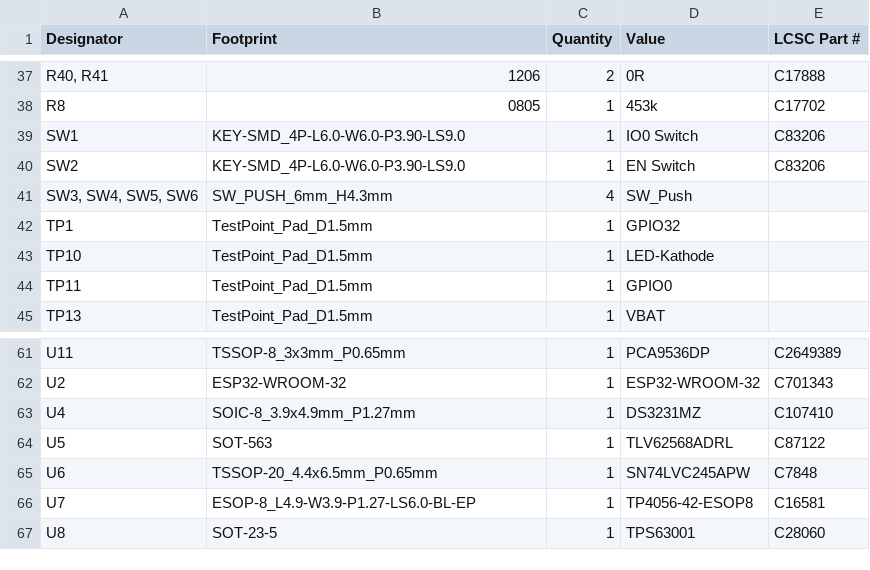
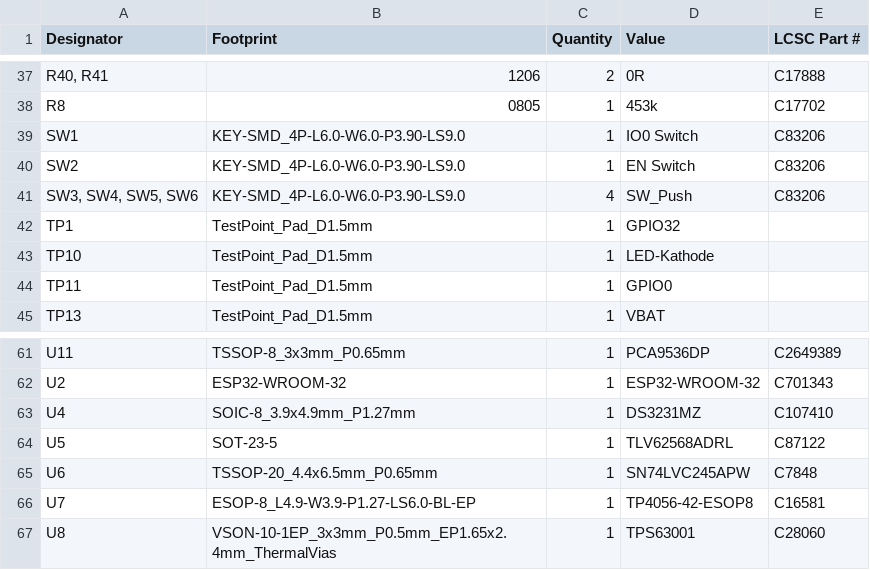
Before and after one commit to Benedikt3141/Smart-Irrigation-System, a CSV file: src/pcb/Smart_Irrigation_SystemV2/production/Smart_Irrigation_System_V2.2_bom.csv (was src/pcb/Smart_Irrigation_SystemV2/production/Smart_Irrigation_System_V2.1_bom.csv), drawn as a sheet; only a part is shown, gaps mark what is left out.

Commit message:
production ready!

```diff
--- a/src/pcb/Smart_Irrigation_SystemV2/production/Smart_Irrigation_System_V2.1_bom.csv
+++ b/src/pcb/Smart_Irrigation_SystemV2/production/Smart_Irrigation_System_V2.2_bom.csv
@@ -40,3 +40,3 @@ SW1,KEY-SMD_4P-L6.0-W6.0-P3.90-LS9.0,1,IO0 Switch,C83206
 SW2,KEY-SMD_4P-L6.0-W6.0-P3.90-LS9.0,1,EN Switch,C83206
-"SW3, SW4, SW5, SW6",SW_PUSH_6mm_H4.3mm,4,SW_Push,
+"SW3, SW4, SW5, SW6",KEY-SMD_4P-L6.0-W6.0-P3.90-LS9.0,4,SW_Push,C83206
 TP1,TestPoint_Pad_D1.5mm,1,GPIO32,
@@ -63,5 +63,5 @@ U2,ESP32-WROOM-32,1,ESP32-WROOM-32,C701343
 U4,SOIC-8_3.9x4.9mm_P1.27mm,1,DS3231MZ,C107410
-U5,SOT-563,1,TLV62568ADRL,C87122
+U5,SOT-23-5,1,TLV62568ADRL,C87122
 U6,TSSOP-20_4.4x6.5mm_P0.65mm,1,SN74LVC245APW,C7848
 U7,ESOP-8_L4.9-W3.9-P1.27-LS6.0-BL-EP,1,TP4056-42-ESOP8,C16581
-U8,SOT-23-5,1,TPS63001,C28060
+U8,VSON-10-1EP_3x3mm_P0.5mm_EP1.65x2.4mm_ThermalVias,1,TPS63001,C28060
```
Also changed, not shown: src/pcb/Smart_Irrigation_SystemV2/Smart_Irrigation_SystemV2.csv, src/pcb/Smart_Irrigation_SystemV2/production/Smart_Irrigation_System_V2.2_positions.csv, 13 other files.
